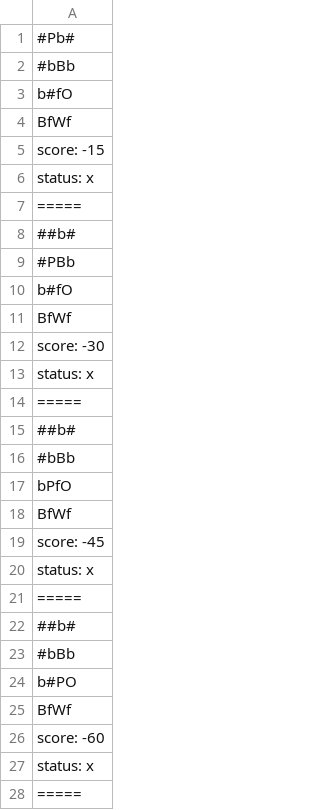
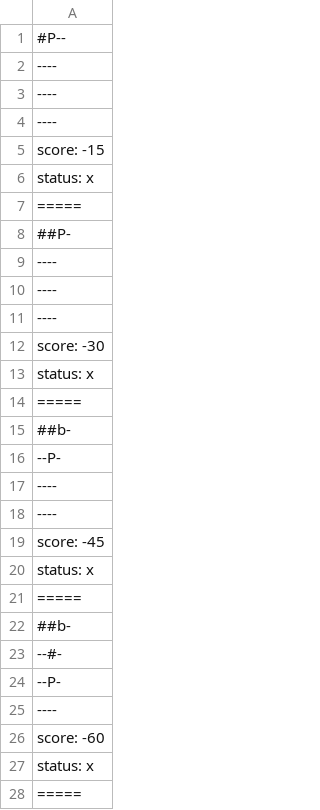
Before and after one commit to filipe-e-pedro/MC322-A_1s_2022, a CSV file: lab05/bin/pt/c40task/l05wumpus/results.csv, drawn as a sheet; only a part is shown; the diff covers the shown part only.

```diff
--- a/lab05/bin/pt/c40task/l05wumpus/results.csv
+++ b/lab05/bin/pt/c40task/l05wumpus/results.csv
@@ -1,5 +1,5 @@
-#Pb#
-#bBb
-b#fO
-BfWf
+#P--
+----
+----
+----
 score: -15
@@ -7,6 +7,6 @@ status: x
 =====
-##b#
-#PBb
-b#fO
-BfWf
+##P-
+----
+----
+----
 score: -30
@@ -14,6 +14,6 @@ status: x
 =====
-##b#
-#bBb
-bPfO
-BfWf
+##b-
+--P-
+----
+----
 score: -45
@@ -21,6 +21,6 @@ status: x
 =====
-##b#
-#bBb
-b#PO
-BfWf
+##b-
+--#-
+--P-
+----
 score: -60
```
Also changed, not shown: 112 removed rows and 5 edited cells elsewhere in this file, 11 other files.
